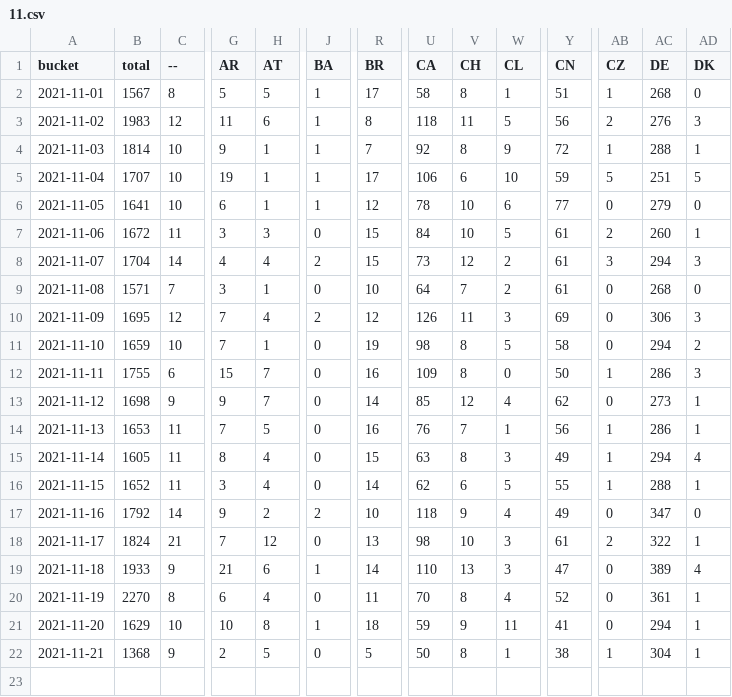
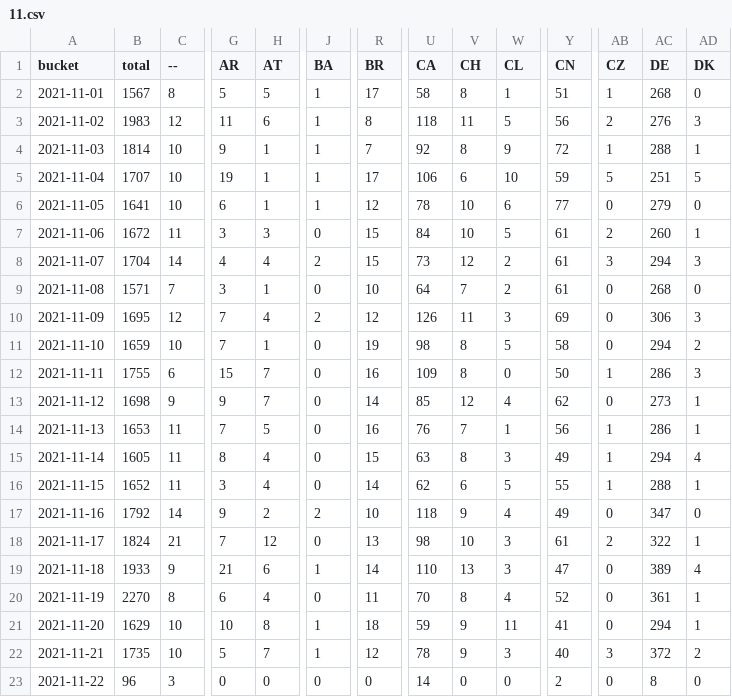
Before and after one commit to dtinth/jamulus-usage-stats, a CSV file: daily/2021/11.csv, drawn as a sheet; only a part is shown, gaps mark what is left out; rows hold the shown columns only; the diff covers the shown part only; the diff names each change by its address in the sheet, - before the commit and + after, or states it on an @@ line.

```diff
--- a/daily/2021/11.csv
+++ b/daily/2021/11.csv
-B22 (total): 1368
+B22 (total): 1735
-C22 (--): 9
+C22 (--): 10
-G22 (AR): 2
+G22 (AR): 5
-H22 (AT): 5
+H22 (AT): 7
-J22 (BA): 0
+J22 (BA): 1
-R22 (BR): 5
+R22 (BR): 12
-U22 (CA): 50
+U22 (CA): 78
-V22 (CH): 8
+V22 (CH): 9
-W22 (CL): 1
+W22 (CL): 3
-Y22 (CN): 38
+Y22 (CN): 40
-AB22 (CZ): 1
+AB22 (CZ): 3
-AC22 (DE): 304
+AC22 (DE): 372
-AD22 (DK): 1
+AD22 (DK): 2
+row 23: 2021-11-22 | 96 | 3 | 0 | 0 | 0 | 0 | 14 | 0 | 0 | 2 | 0 | 8 | 0
```
Also changed, not shown: 25 edited cells elsewhere in this file, hourly/2021/11-21.csv.
